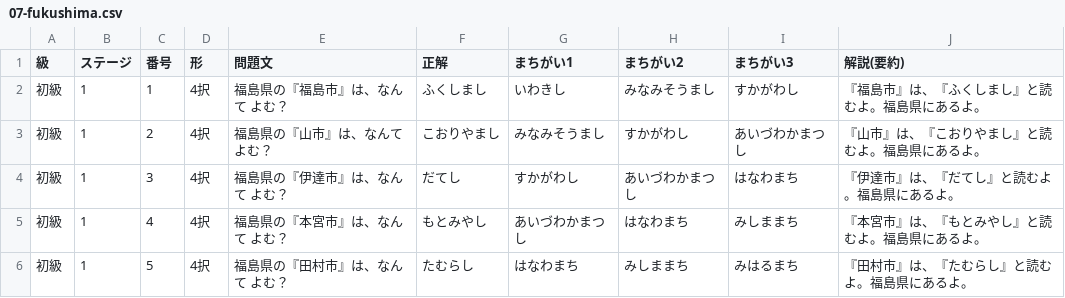
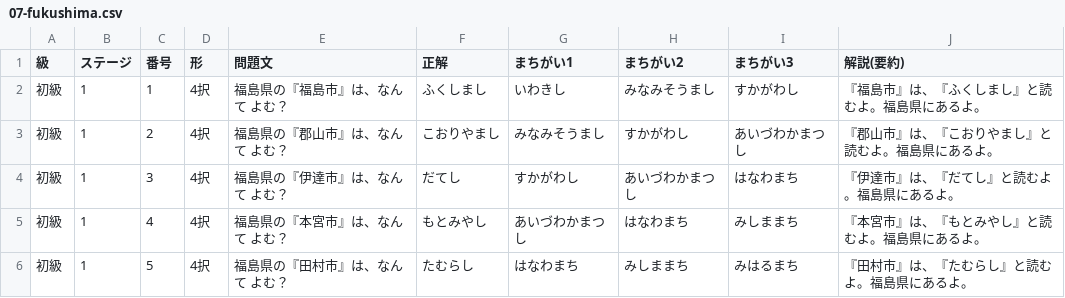
Before and after one commit to katsuhiro1215/Spra-go, a CSV file: database/data/place-names/07-fukushima.csv, drawn as a sheet; only a part is shown.

```diff
--- a/database/data/place-names/07-fukushima.csv
+++ b/database/data/place-names/07-fukushima.csv
@@ -2,3 +2,3 @@
 初級,1,1,4択,福島県の『福島市』は、なんて よむ？,ふくしまし,いわきし,みなみそうまし,すかがわし,『福島市』は、『ふくしまし』と読むよ。福島県にあるよ。
-初級,1,2,4択,福島県の『山市』は、なんて よむ？,こおりやまし,みなみそうまし,すかがわし,あいづわかまつし,『山市』は、『こおりやまし』と読むよ。福島県にあるよ。
+初級,1,2,4択,福島県の『郡山市』は、なんて よむ？,こおりやまし,みなみそうまし,すかがわし,あいづわかまつし,『郡山市』は、『こおりやまし』と読むよ。福島県にあるよ。
 初級,1,3,4択,福島県の『伊達市』は、なんて よむ？,だてし,すかがわし,あいづわかまつし,はなわまち,『伊達市』は、『だてし』と読むよ。福島県にあるよ。
```
Also changed, not shown: database/data/place-names/23-aichi.csv, database/data/place-names/26-kyoto.csv, 9 other files.
